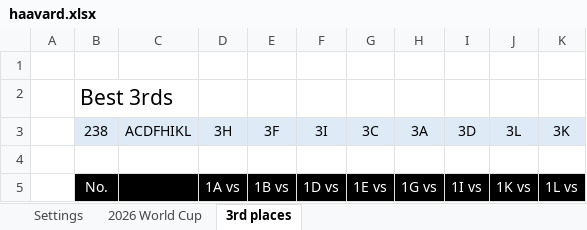
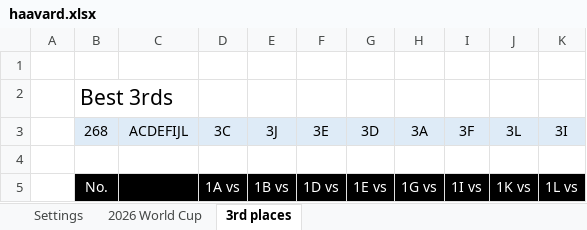
Before and after one commit to goodwinhavard/vm2026-tipping, an Excel workbook: excel_tips/haavard.xlsx, sheet 3rd places, drawn as a sheet; only a part is shown; values as stored, in another font and other column widths than the file's, no borders; conditional formats not drawn; removed rows and columns are numbered as before the commit, all else as after; the diff names each change by its address in the sheet, - before the commit and + after, or states it on an @@ line.

```diff
--- a/excel_tips/haavard.xlsx (sheet 3rd places)
+++ b/excel_tips/haavard.xlsx (sheet 3rd places)
-row 3:  | 238 | ACDFHIKL | 3H | 3F | 3I | 3C | 3A | 3D | 3L | 3K
+row 3:  | 268 | ACDEFIJL | 3C | 3J | 3E | 3D | 3A | 3F | 3L | 3I
```
Also changed, not shown: sheet 2026 World Cup, formulas that keep their value, 3 other files.
